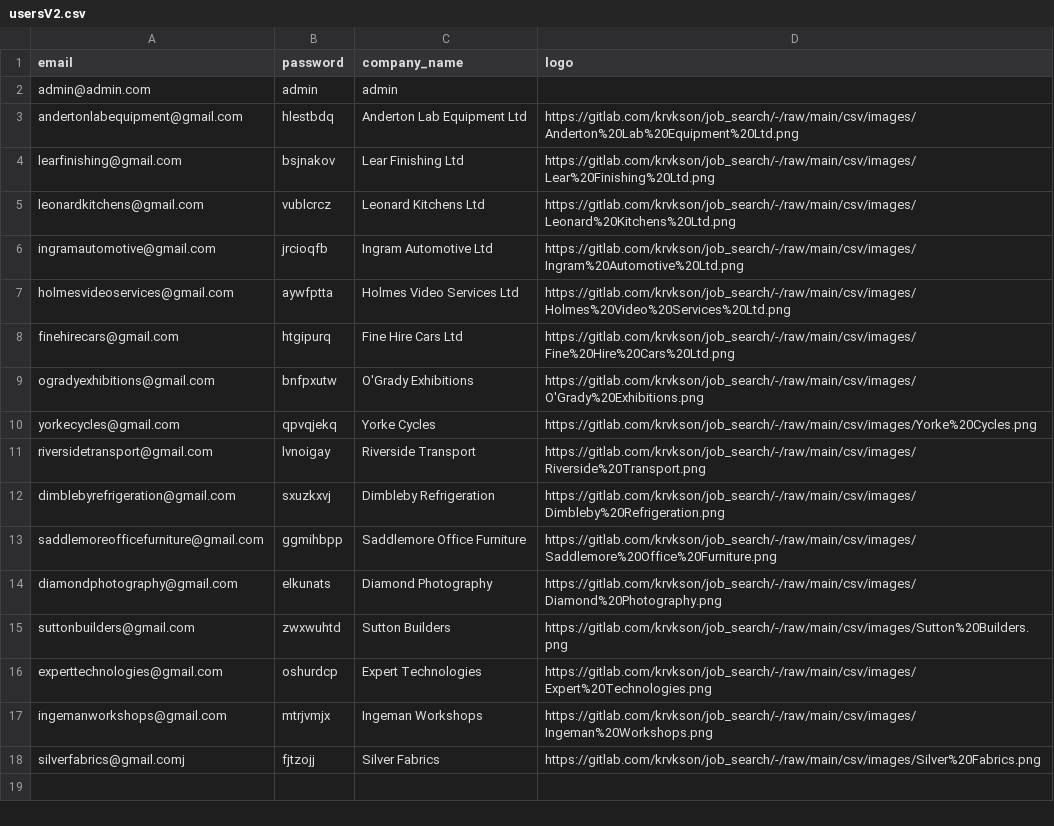
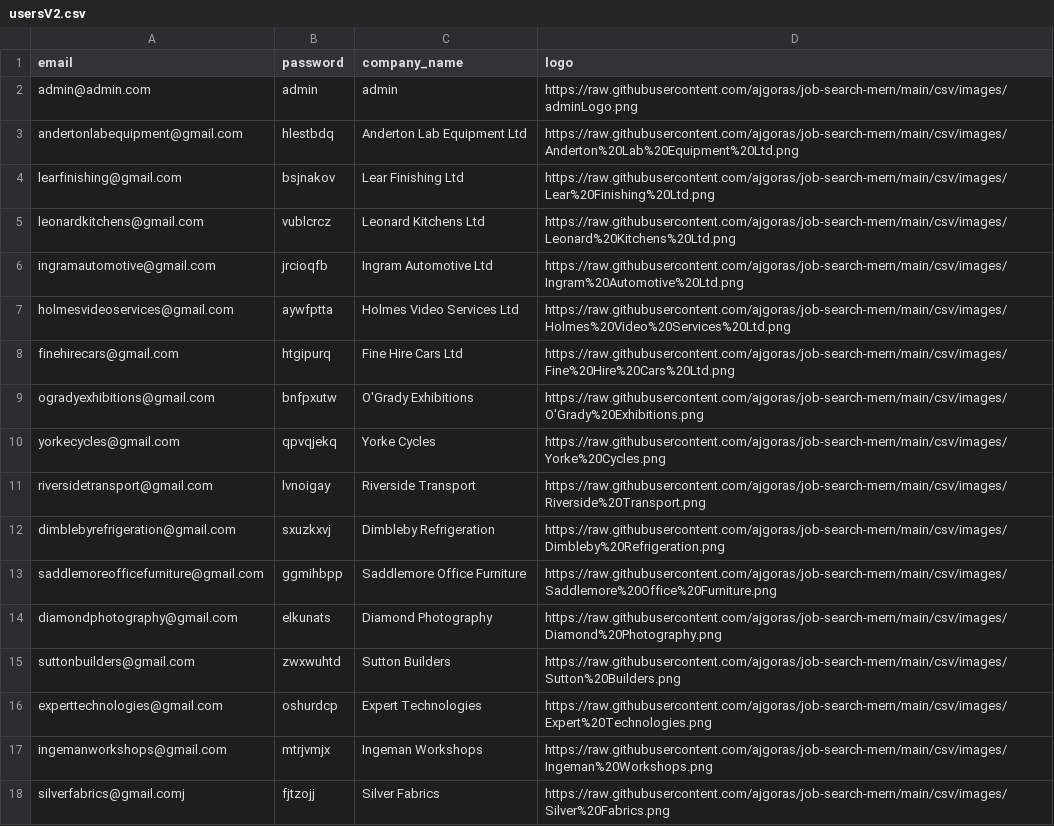
Before and after one commit to rainbow-catch/MERN-find-job, a CSV file: csv/usersV2.csv, drawn as a sheet.

```diff
--- a/csv/usersV2.csv
+++ b/csv/usersV2.csv
@@ -1,18 +1,18 @@
 email;password;company_name;logo
-admin@admin.com;admin;admin;
-andertonlabequipment@gmail.com;hlestbdq;Anderton Lab Equipment Ltd;https://gitlab.com/krvkson/job_search/-/raw/main/csv/images/Anderton%20Lab%20Equipment%20Ltd.png
-learfinishing@gmail.com;bsjnakov;Lear Finishing Ltd;https://gitlab.com/krvkson/job_search/-/raw/main/csv/images/Lear%20Finishing%20Ltd.png
-leonardkitchens@gmail.com;vublcrcz;Leonard Kitchens Ltd;https://gitlab.com/krvkson/job_search/-/raw/main/csv/images/Leonard%20Kitchens%20Ltd.png
-ingramautomotive@gmail.com;jrcioqfb;Ingram Automotive Ltd;https://gitlab.com/krvkson/job_search/-/raw/main/csv/images/Ingram%20Automotive%20Ltd.png
-holmesvideoservices@gmail.com;aywfptta;Holmes Video Services Ltd;https://gitlab.com/krvkson/job_search/-/raw/main/csv/images/Holmes%20Video%20Services%20Ltd.png
-finehirecars@gmail.com;htgipurq;Fine Hire Cars Ltd;https://gitlab.com/krvkson/job_search/-/raw/main/csv/images/Fine%20Hire%20Cars%20Ltd.png
-ogradyexhibitions@gmail.com;bnfpxutw;O'Grady Exhibitions;https://gitlab.com/krvkson/job_search/-/raw/main/csv/images/O'Grady%20Exhibitions.png
-yorkecycles@gmail.com;qpvqjekq;Yorke Cycles;https://gitlab.com/krvkson/job_search/-/raw/main/csv/images/Yorke%20Cycles.png
-riversidetransport@gmail.com;lvnoigay;Riverside Transport;https://gitlab.com/krvkson/job_search/-/raw/main/csv/images/Riverside%20Transport.png
-dimblebyrefrigeration@gmail.com;sxuzkxvj;Dimbleby Refrigeration;https://gitlab.com/krvkson/job_search/-/raw/main/csv/images/Dimbleby%20Refrigeration.png
-saddlemoreofficefurniture@gmail.com;ggmihbpp;Saddlemore Office Furniture;https://gitlab.com/krvkson/job_search/-/raw/main/csv/images/Saddlemore%20Office%20Furniture.png
-diamondphotography@gmail.com;elkunats;Diamond Photography;https://gitlab.com/krvkson/job_search/-/raw/main/csv/images/Diamond%20Photography.png
-suttonbuilders@gmail.com;zwxwuhtd;Sutton Builders;https://gitlab.com/krvkson/job_search/-/raw/main/csv/images/Sutton%20Builders.png
-experttechnologies@gmail.com;oshurdcp;Expert Technologies;https://gitlab.com/krvkson/job_search/-/raw/main/csv/images/Expert%20Technologies.png
-ingemanworkshops@gmail.com;mtrjvmjx;Ingeman Workshops;https://gitlab.com/krvkson/job_search/-/raw/main/csv/images/Ingeman%20Workshops.png
-silverfabrics@gmail.comj;fjtzojj;Silver Fabrics;https://gitlab.com/krvkson/job_search/-/raw/main/csv/images/Silver%20Fabrics.png
+admin@admin.com;admin;admin; https://raw.githubusercontent.com/ajgoras/job-search-mern/main/csv/images/adminLogo.png
+andertonlabequipment@gmail.com;hlestbdq;Anderton Lab Equipment Ltd;https://raw.githubusercontent.com/ajgoras/job-search-mern/main/csv/images/Anderton%20Lab%20Equipment%20Ltd.png
+learfinishing@gmail.com;bsjnakov;Lear Finishing Ltd;https://raw.githubusercontent.com/ajgoras/job-search-mern/main/csv/images/Lear%20Finishing%20Ltd.png
+leonardkitchens@gmail.com;vublcrcz;Leonard Kitchens Ltd;https://raw.githubusercontent.com/ajgoras/job-search-mern/main/csv/images/Leonard%20Kitchens%20Ltd.png
+ingramautomotive@gmail.com;jrcioqfb;Ingram Automotive Ltd;https://raw.githubusercontent.com/ajgoras/job-search-mern/main/csv/images/Ingram%20Automotive%20Ltd.png
+holmesvideoservices@gmail.com;aywfptta;Holmes Video Services Ltd;https://raw.githubusercontent.com/ajgoras/job-search-mern/main/csv/images/Holmes%20Video%20Services%20Ltd.png
+finehirecars@gmail.com;htgipurq;Fine Hire Cars Ltd;https://raw.githubusercontent.com/ajgoras/job-search-mern/main/csv/images/Fine%20Hire%20Cars%20Ltd.png
+ogradyexhibitions@gmail.com;bnfpxutw;O'Grady Exhibitions;https://raw.githubusercontent.com/ajgoras/job-search-mern/main/csv/images/O'Grady%20Exhibitions.png
+yorkecycles@gmail.com;qpvqjekq;Yorke Cycles;https://raw.githubusercontent.com/ajgoras/job-search-mern/main/csv/images/Yorke%20Cycles.png
+riversidetransport@gmail.com;lvnoigay;Riverside Transport;https://raw.githubusercontent.com/ajgoras/job-search-mern/main/csv/images/Riverside%20Transport.png
+dimblebyrefrigeration@gmail.com;sxuzkxvj;Dimbleby Refrigeration;https://raw.githubusercontent.com/ajgoras/job-search-mern/main/csv/images/Dimbleby%20Refrigeration.png
+saddlemoreofficefurniture@gmail.com;ggmihbpp;Saddlemore Office Furniture;https://raw.githubusercontent.com/ajgoras/job-search-mern/main/csv/images/Saddlemore%20Office%20Furniture.png
+diamondphotography@gmail.com;elkunats;Diamond Photography;https://raw.githubusercontent.com/ajgoras/job-search-mern/main/csv/images/Diamond%20Photography.png
+suttonbuilders@gmail.com;zwxwuhtd;Sutton Builders;https://raw.githubusercontent.com/ajgoras/job-search-mern/main/csv/images/Sutton%20Builders.png
+experttechnologies@gmail.com;oshurdcp;Expert Technologies;https://raw.githubusercontent.com/ajgoras/job-search-mern/main/csv/images/Expert%20Technologies.png
+ingemanworkshops@gmail.com;mtrjvmjx;Ingeman Workshops;https://raw.githubusercontent.com/ajgoras/job-search-mern/main/csv/images/Ingeman%20Workshops.png
+silverfabrics@gmail.comj;fjtzojj;Silver Fabrics;https://raw.githubusercontent.com/ajgoras/job-search-mern/main/csv/images/Silver%20Fabrics.png
```
Also changed, not shown: csv/offersv2.csv.
